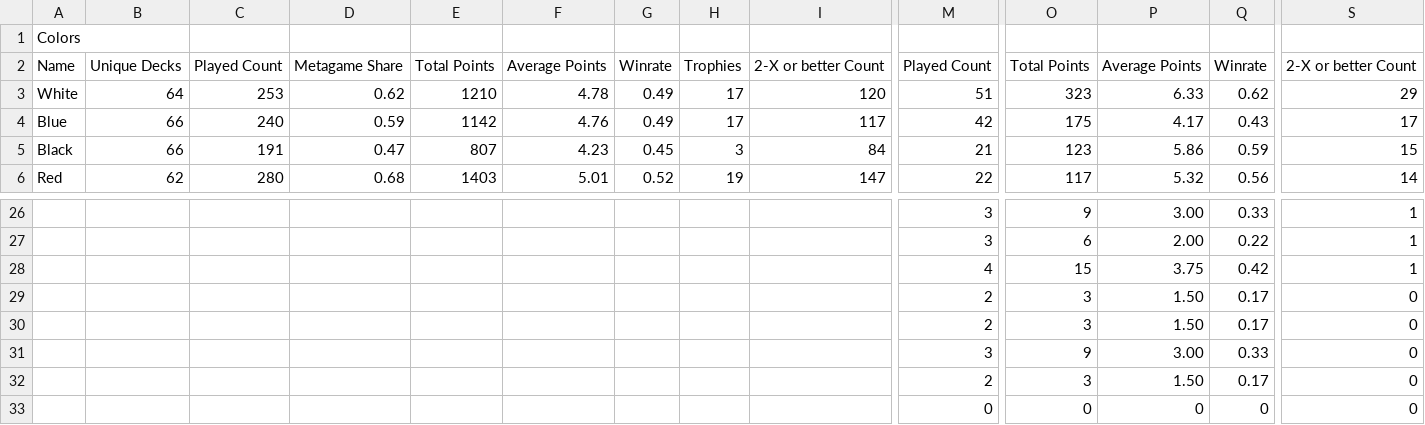
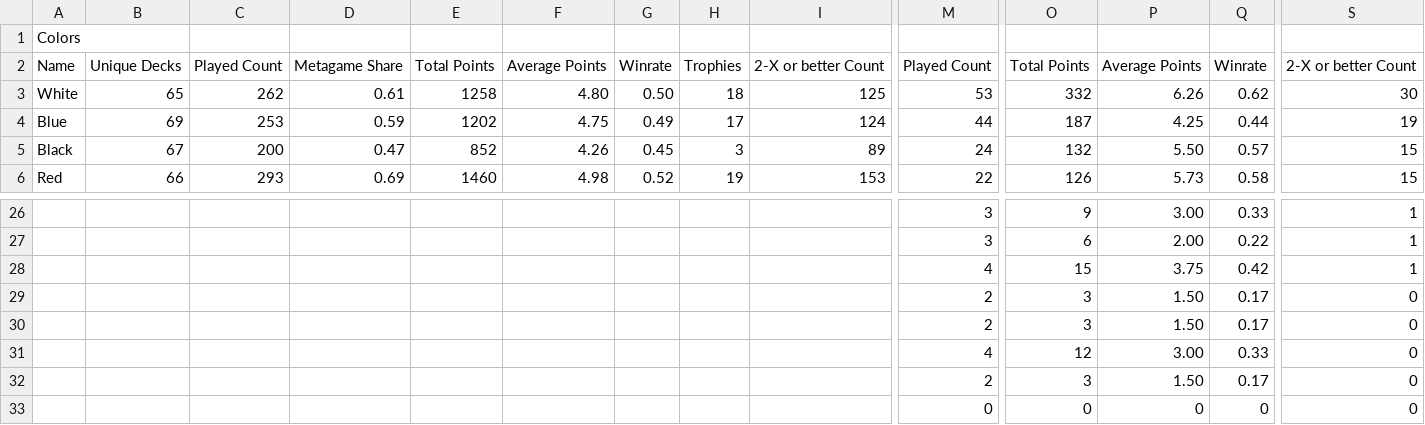
Before and after one commit to kvnchen/canlander, a CSV file: colors.csv, drawn as a sheet; only a part is shown, gaps mark what is left out; removed rows and columns are numbered as before the commit, all else as after; rows hold the shown columns only; the diff covers the shown part only; the diff names each change by its address in the sheet, - before the commit and + after, or states it on an @@ line.

```diff
--- a/colors.csv
+++ b/colors.csv
-B3: 64
+B3: 65
-C3: 253
+C3: 262
-D3: 0.62
+D3: 0.61
-E3: 1210
+E3: 1258
-F3: 4.78
+F3: 4.80
-G3: 0.49
+G3: 0.50
-H3: 17
+H3: 18
-I3: 120
+I3: 125
-M3: 51
+M3: 53
-O3: 323
+O3: 332
-P3: 6.33
+P3: 6.26
-S3: 29
+S3: 30
-B4: 66
+B4: 69
-C4: 240
+C4: 253
-E4: 1142
+E4: 1202
-F4: 4.76
+F4: 4.75
-I4: 117
+I4: 124
-M4: 42
+M4: 44
-O4: 175
+O4: 187
-P4: 4.17
+P4: 4.25
-Q4: 0.43
+Q4: 0.44
-S4: 17
+S4: 19
-row 5: Black | 66 | 191 | 0.47 | 807 | 4.23 | 0.45 | 3 | 84 | 21 | 123 | 5.86 | 0.59 | 15
-row 6: Red | 62 | 280 | 0.68 | 1403 | 5.01 | 0.52 | 19 | 147 | 22 | 117 | 5.32 | 0.56 | 14
+row 5: Black | 67 | 200 | 0.47 | 852 | 4.26 | 0.45 | 3 | 89 | 24 | 132 | 5.50 | 0.57 | 15
+row 6: Red | 66 | 293 | 0.69 | 1460 | 4.98 | 0.52 | 19 | 153 | 22 | 126 | 5.73 | 0.58 | 15
-M31: 3
+M31: 4
-O31: 9
+O31: 12
```
Also changed, not shown: 2 added rows, 2 removed rows and 49 edited cells elsewhere in this file, archetypes.csv, decks.csv, 7 other files.
